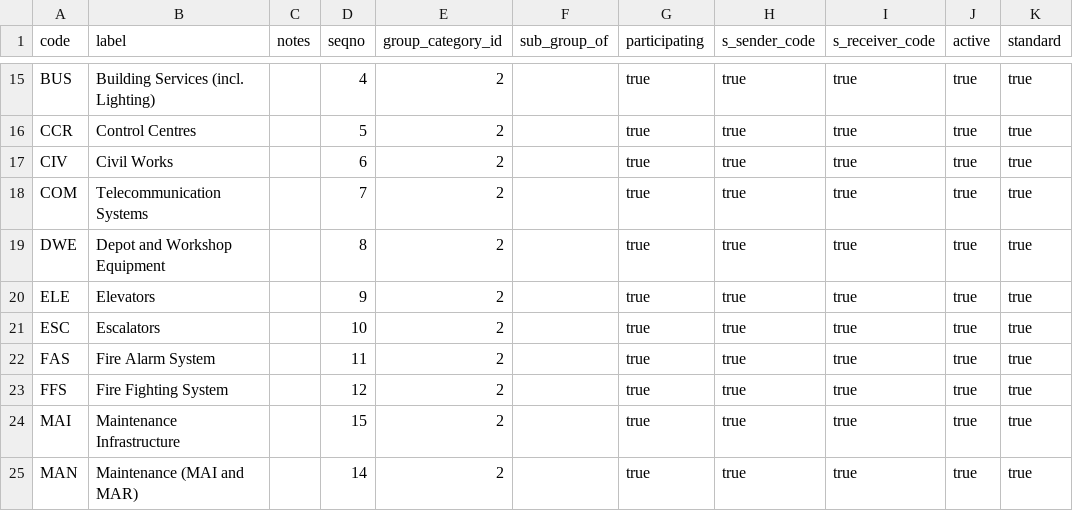
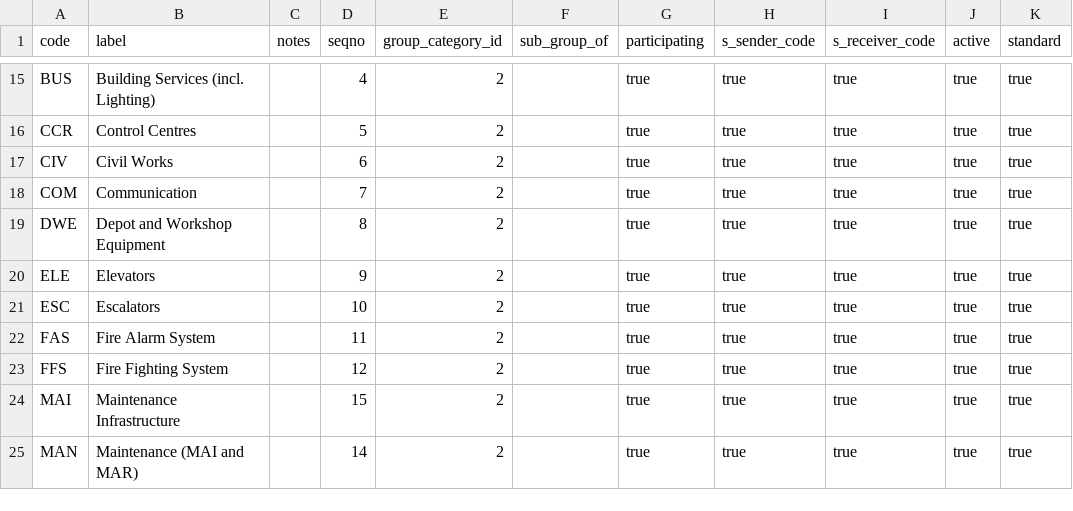
Before and after one commit to wribln/pmodbase, a CSV file: db/std_csv/groups.csv, drawn as a sheet; only a part is shown, gaps mark what is left out.

```diff
--- a/db/std_csv/groups.csv
+++ b/db/std_csv/groups.csv
@@ -17,3 +17,3 @@ code;label;notes;seqno;group_category_id;sub_group_of;participating;s_sender_cod
 "CIV";"Civil Works";"";6;2;;true;true;true;true;true
-"COM";"Telecommunication Systems";"";7;2;;true;true;true;true;true
+"COM";"Communication";"";7;2;;true;true;true;true;true
 "DWE";"Depot and Workshop Equipment";"";8;2;;true;true;true;true;true
```
Also changed, not shown: 25 other files.
